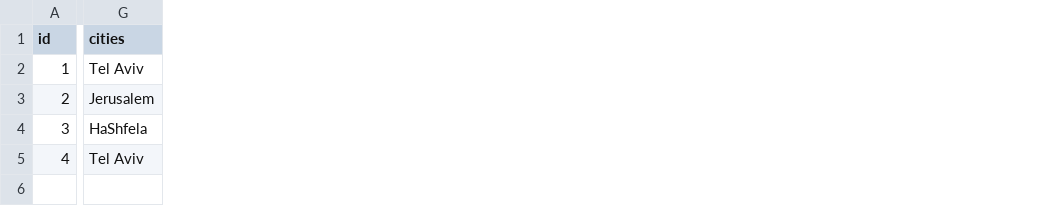
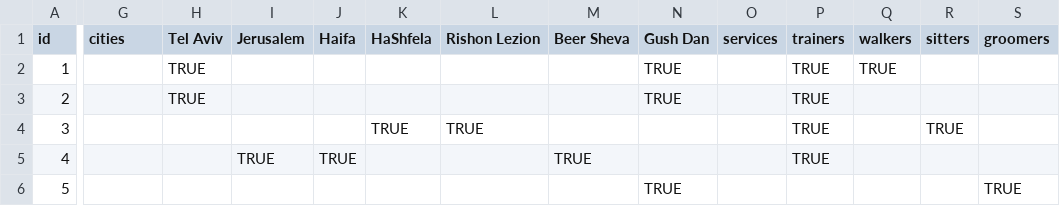
Before and after one commit to sijp/sensitive, a CSV file: data/trainers.csv, drawn as a sheet; only a part is shown, gaps mark what is left out; rows hold the shown columns only; the diff names each change by its address in the sheet, - before the commit and + after, or states it on an @@ line.

```diff
--- a/data/trainers.csv
+++ b/data/trainers.csv
+column H (Tel Aviv), rows 2-3: TRUE | TRUE
+column I (Jerusalem), row 5: TRUE
+column J (Haifa), row 5: TRUE
+column K (HaShfela), row 4: TRUE
+column L (Rishon Lezion), row 4: TRUE
+column M (Beer Sheva), row 5: TRUE
+column N (Gush Dan), rows 2-3: TRUE | TRUE
+column O (services), empty
+column P (trainers), rows 2-5: all TRUE
+column Q (walkers), row 2: TRUE
+column R (sitters), row 4: TRUE
+column S (groomers), empty
-G2 (cities): Tel Aviv
+G2 (cities): (empty)
-G3 (cities): Jerusalem
+G3 (cities): (empty)
-G4 (cities): HaShfela
+G4 (cities): (empty)
-G5 (cities): Tel Aviv
+G5 (cities): (empty)
+row 6: 5 |  |  |  |  |  |  |  | TRUE |  |  |  |  | TRUE
```
Also changed, not shown: 8 other files.
